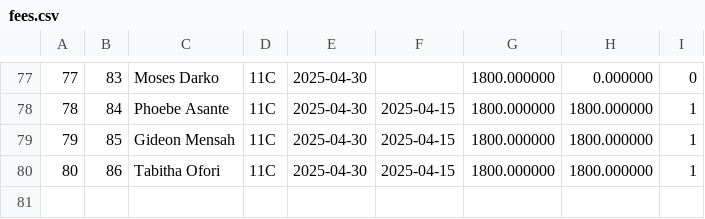
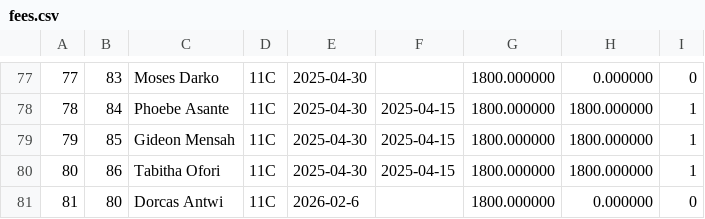
Before and after one commit to 10-keylaw-01/Student-Management-System, a CSV file: data/fees.csv, drawn as a sheet; only a part is shown, gaps mark what is left out.

```diff
--- a/data/fees.csv
+++ b/data/fees.csv
@@ -80 +80,2 @@
 80,86,Tabitha Ofori,11C,2025-04-30,2025-04-15,1800.000000,1800.000000,1
+81,80,Dorcas Antwi,11C,2026-02-6,,1800.000000,0.000000,0
```
Also changed, not shown: data/books.csv, data/exams.csv, 48 other files.
